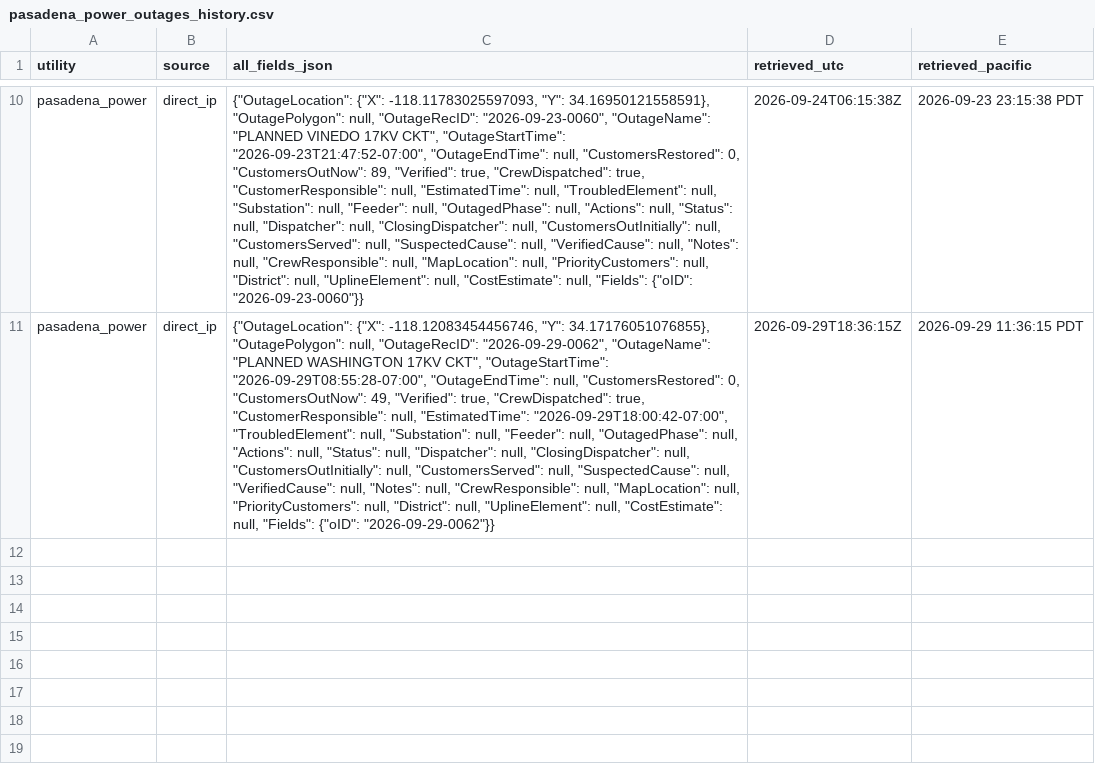
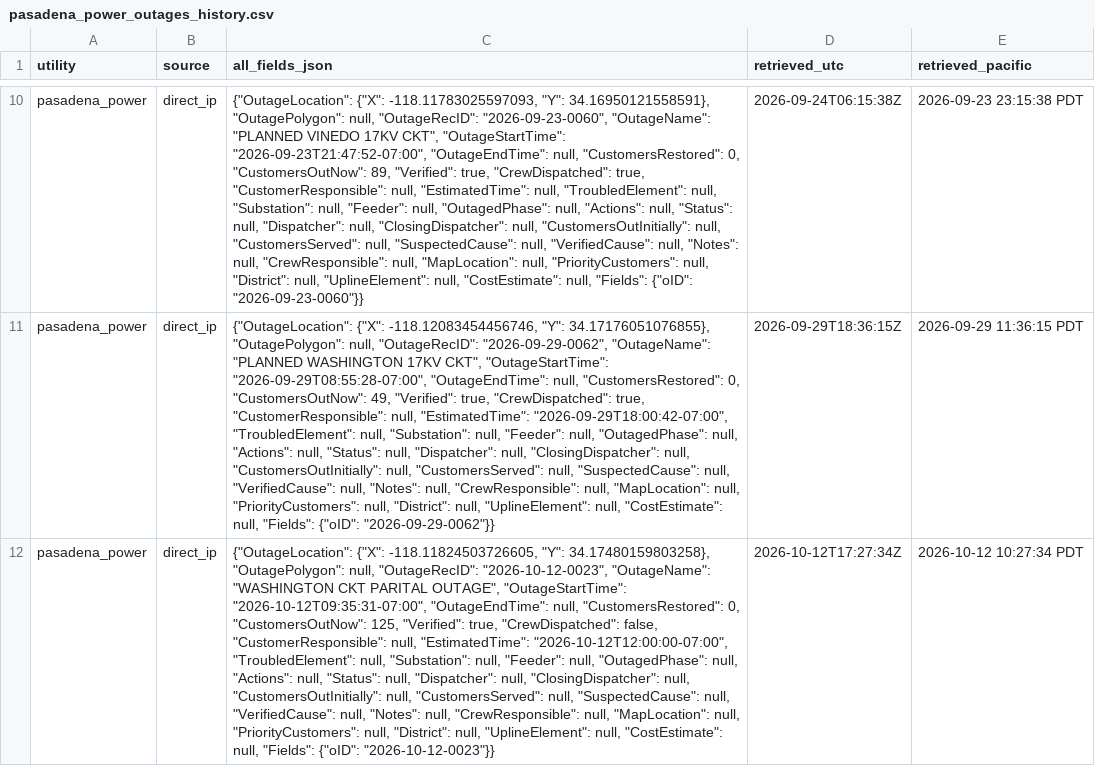
Before and after one commit to danish0305/sce-outage-tracker, a CSV file: pasadena/pasadena_power_outages_history.csv, drawn as a sheet; only a part is shown, gaps mark what is left out; the diff names each change by its address in the sheet, - before the commit and + after, or states it on an @@ line.

```diff
--- a/pasadena/pasadena_power_outages_history.csv
+++ b/pasadena/pasadena_power_outages_history.csv
+row 12: pasadena_power | direct_ip | {"OutageLocation": {"X": -118.11824503726605, "Y": 34.17480159803258}, "OutagePolygon": null, "OutageRecID": "2026-10-12-0023", "OutageName": "WASHINGTON CKT PARITAL OUTAGE", "OutageStartTime": "2026-10-12T09:35:31-07:00", "OutageEndTime": null, "CustomersRestored": 0, "CustomersOutNow": 125, "Verified": true, "CrewDispatched": false, "CustomerResponsible": null, "EstimatedTime": "2026-10-12T12:00:00-07:00", "TroubledElement": null, "Substation": null, "Feeder": null, "OutagedPhase": null, "Actions": null, "Status": null, "Dispatcher": null, "ClosingDispatcher": null, "CustomersOutInitially": null, "CustomersServed": null, "SuspectedCause": null, "VerifiedCause": null, "Notes": null, "CrewResponsible": null, "MapLocation": null, "PriorityCustomers": null, "District": null, "UplineElement": null, "CostEstimate": null, "Fields": {"oID": "2026-10-12-0023"}} | 2026-10-12T17:27:34Z | 2026-10-12 10:27:34 PDT
```
Also changed, not shown: la_oc_outages_latest.csv, ladwp/ladwp_la_outages_history.csv, 12 other files.
